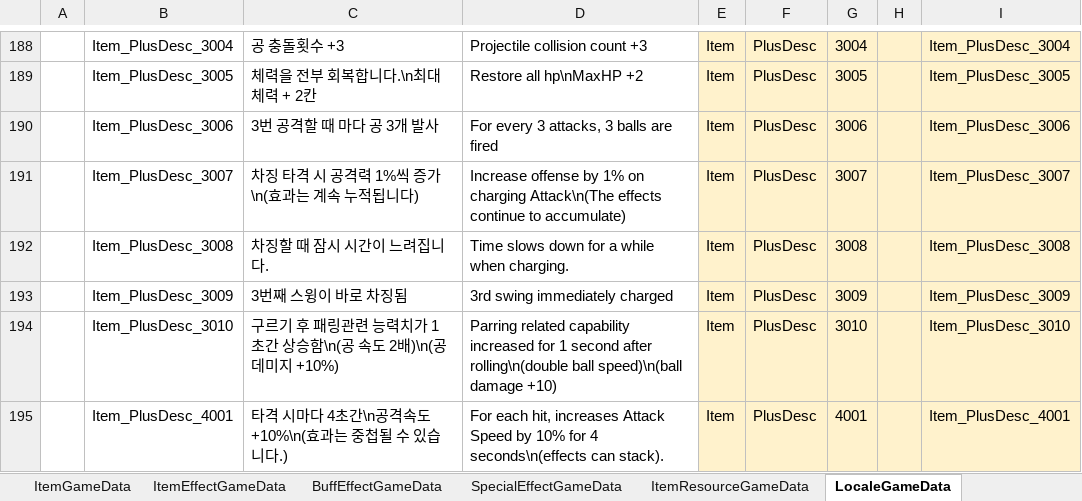
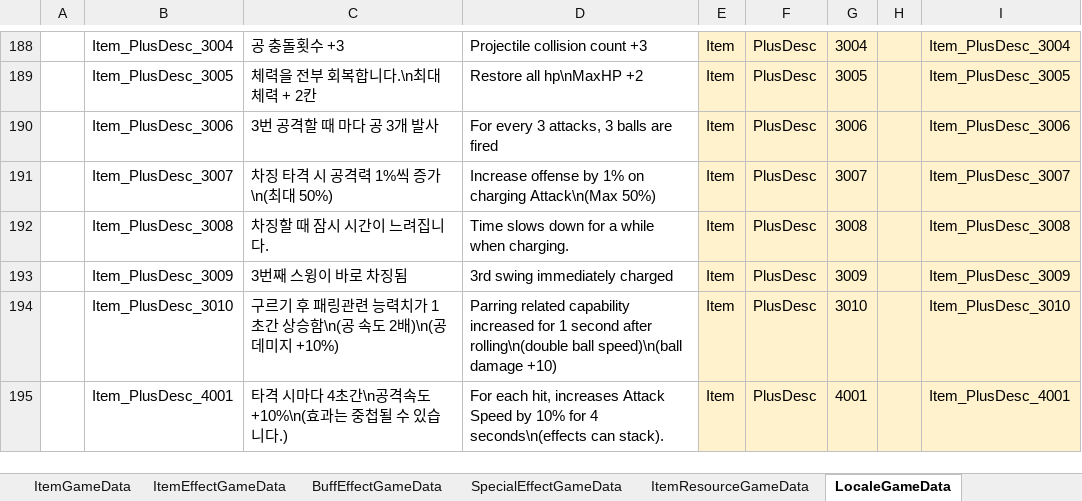
Before and after one commit to Cuty444/QT_Proto, an Excel workbook: _GameData/_QT_Table.xlsm, sheet LocaleGameData, drawn as a sheet; only a part is shown, gaps mark what is left out; values as stored, in another font and other column widths than the file's, no borders; table styles not drawn; the diff names each change by its address in the sheet, - before the commit and + after, or states it on an @@ line.

```diff
--- a/_GameData/_QT_Table.xlsm (sheet LocaleGameData)
+++ b/_GameData/_QT_Table.xlsm (sheet LocaleGameData)
-C191: 차징 타격 시 공격력 1%씩 증가\n(효과는 계속 누적됩니다)
+C191: 차징 타격 시 공격력 1%씩 증가\n(최대 50%)
-D191: …on charging Attack\n(The effects continue to accumulate)
+D191: …on charging Attack\n(Max 50%)
```
Also changed, not shown: sheet ItemGameData, 1 other file.
